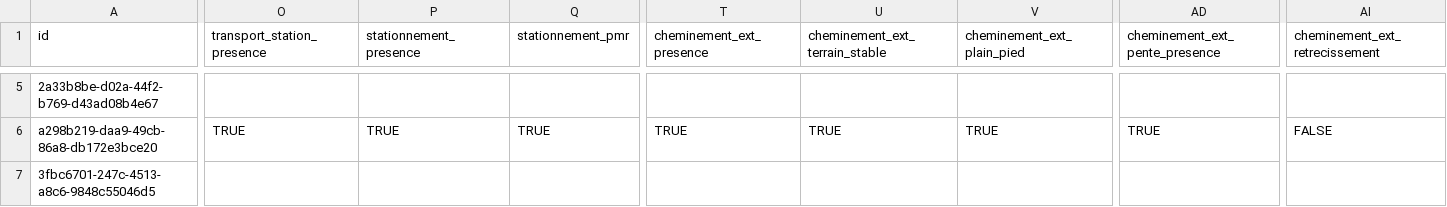
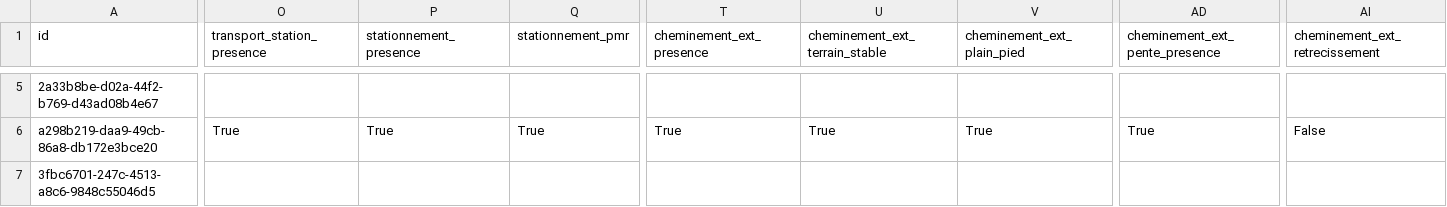
Before and after one commit to MTES-MCT/acceslibre-schema, a CSV file: base/exemple.csv, drawn as a sheet; only a part is shown, gaps mark what is left out; the diff covers the shown part only; the diff names each change by its address in the sheet, - before the commit and + after, or states it on an @@ line.

```diff
--- a/base/exemple.csv
+++ b/base/exemple.csv
-O6 (transport_station_presence): TRUE
+O6 (transport_station_presence): True
-P6 (stationnement_presence): TRUE
+P6 (stationnement_presence): True
-Q6 (stationnement_pmr): TRUE
+Q6 (stationnement_pmr): True
-T6 (cheminement_ext_presence): TRUE
+T6 (cheminement_ext_presence): True
-U6 (cheminement_ext_terrain_stable): TRUE
+U6 (cheminement_ext_terrain_stable): True
-V6 (cheminement_ext_plain_pied): TRUE
+V6 (cheminement_ext_plain_pied): True
-AD6 (cheminement_ext_pente_presence): TRUE
+AD6 (cheminement_ext_pente_presence): True
-AI6 (cheminement_ext_retrecissement): FALSE
+AI6 (cheminement_ext_retrecissement): False
```
Also changed, not shown: 49 edited cells elsewhere in this file.
